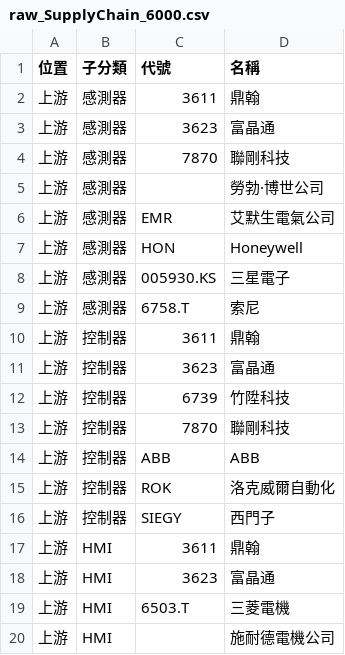
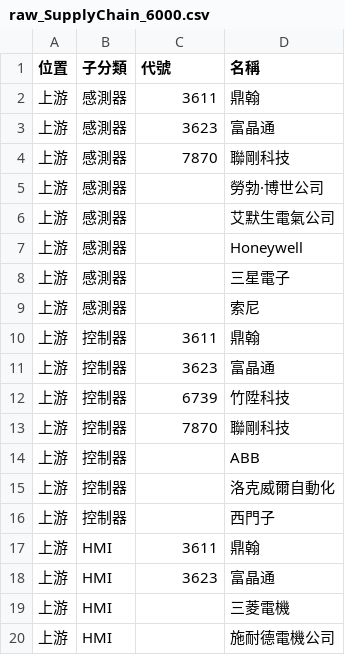
Before and after one commit to wenchiehlee-investment/ic.tpex.org.tw, a CSV file: data/raw_SupplyChain_6000.csv, drawn as a sheet; only a part is shown; the diff covers the shown part only.

```diff
--- a/data/raw_SupplyChain_6000.csv
+++ b/data/raw_SupplyChain_6000.csv
@@ -5,6 +5,6 @@
 上游,感測器,,勞勃·博世公司
-上游,感測器,EMR,艾默生電氣公司
-上游,感測器,HON,Honeywell
-上游,感測器,005930.KS,三星電子
-上游,感測器,6758.T,索尼
+上游,感測器,,艾默生電氣公司
+上游,感測器,,Honeywell
+上游,感測器,,三星電子
+上游,感測器,,索尼
 上游,控制器,3611,鼎翰
@@ -13,8 +13,8 @@
 上游,控制器,7870,聯剛科技
-上游,控制器,ABB,ABB
-上游,控制器,ROK,洛克威爾自動化
-上游,控制器,SIEGY,西門子
+上游,控制器,,ABB
+上游,控制器,,洛克威爾自動化
+上游,控制器,,西門子
 上游,HMI,3611,鼎翰
 上游,HMI,3623,富晶通
-上游,HMI,6503.T,三菱電機
+上游,HMI,,三菱電機
 上游,HMI,,施耐德電機公司
```
Also changed, not shown: 16 edited cells elsewhere in this file, data/raw_SupplyChainMap.csv, data/raw_SupplyChain_5300.csv, 17 other files.
